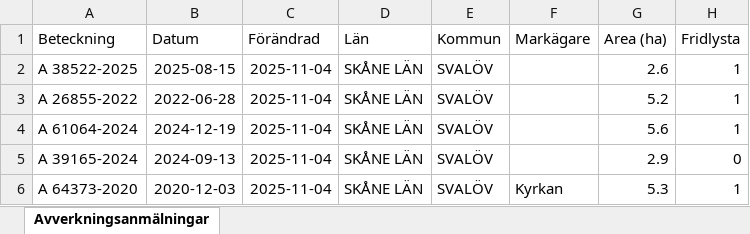
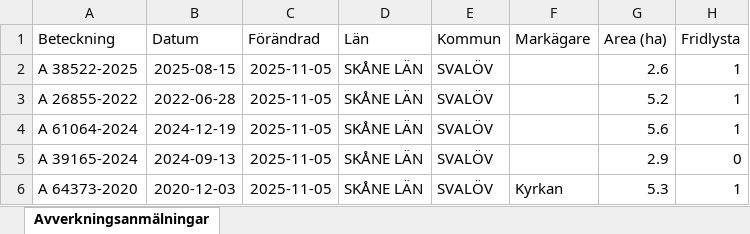
Before and after one commit to klasma/Logging_1214, an Excel workbook: Översikt SVALÖV.xlsx, sheet Avverkningsanmälningar, drawn as a sheet; only a part is shown; values as stored, in another font and other column widths than the file's, no borders; the diff covers the shown part only; the diff names each change by its address in the sheet, - before the commit and + after, or states it on an @@ line.

```diff
--- a/Översikt SVALÖV.xlsx (sheet Avverkningsanmälningar)
+++ b/Översikt SVALÖV.xlsx (sheet Avverkningsanmälningar)
-C2:C6 (Förändrad): 2025-11-04
+C2:C6 (Förändrad): 2025-11-05
```
Also changed, not shown: 444 edited cells elsewhere in this sheet, artfynd/A 11170-2023 artfynd.xlsx, artfynd/A 15475-2024 artfynd.xlsx, 55 other files.
